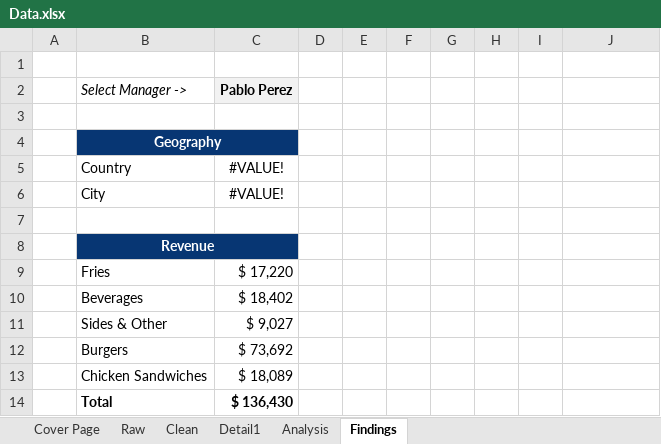
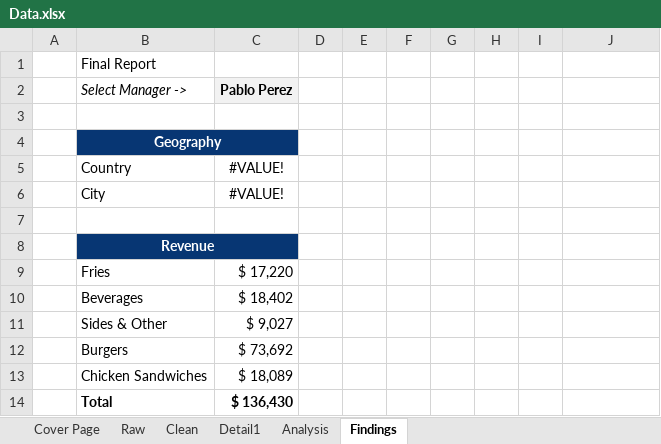
Before and after one commit to M-Hamza-Rao/Data-Analysis-Excel-, an Excel workbook: Data.xlsx, sheet Findings, drawn as a sheet; values as stored, in another font and other column widths than the file's, no borders; conditional formats not drawn; the diff names each change by its address in the sheet, - before the commit and + after, or states it on an @@ line.

Commit message:
Final Report

```diff
--- a/Data.xlsx (sheet Findings)
+++ b/Data.xlsx (sheet Findings)
-B1 (Select Manager ->): (empty)
+B1 (Select Manager ->): Final Report
```
